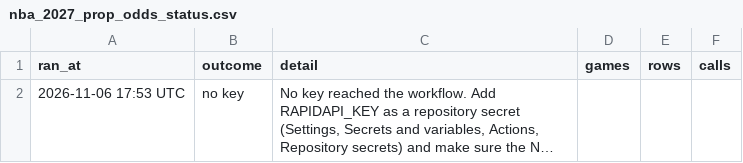
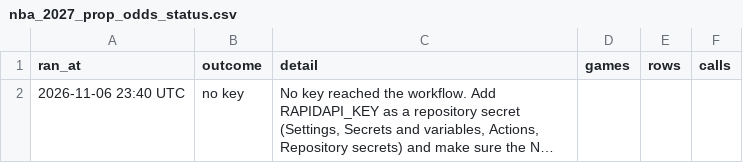
Before and after one commit to HitByOne/NBALedger, a CSV file: site/data/nba_2027_prop_odds_status.csv, drawn as a sheet; long unchanged cells end in …; the diff names each change by its address in the sheet, - before the commit and + after, or states it on an @@ line.

```diff
--- a/site/data/nba_2027_prop_odds_status.csv
+++ b/site/data/nba_2027_prop_odds_status.csv
-A2 (ran_at): 2026-11-06 17:53 UTC
+A2 (ran_at): 2026-11-06 23:40 UTC
```
Also changed, not shown: site/data/nba_2027_injury_report.csv, site/data/nba_2027_upcoming_matchups.csv.
